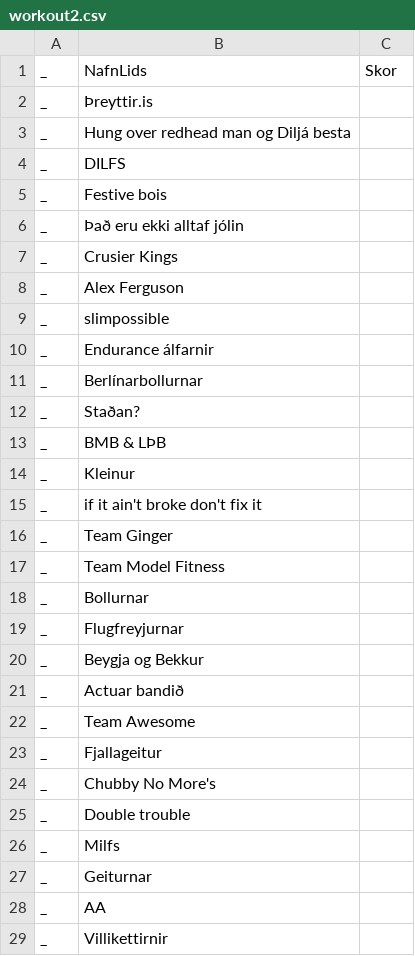
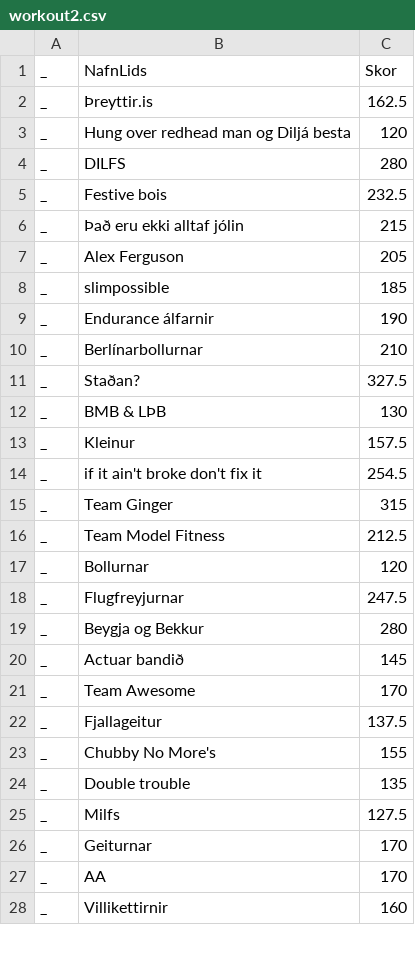
Before and after one commit to stullifugl/calculate_crossfit_competition_results, a CSV file: competitions/Jolaleikarnir/workout2.csv, drawn as a sheet; only a part is shown; the diff covers the shown part only.

```diff
--- a/competitions/Jolaleikarnir/workout2.csv
+++ b/competitions/Jolaleikarnir/workout2.csv
@@ -1,29 +1,28 @@
 _,NafnLids,Skor
-_,Þreyttir.is,
-_,Hung over redhead man og Diljá besta,
-_,DILFS,
-_,Festive bois,
-_,Það eru ekki alltaf jólin,
-_,Crusier Kings,
-_,Alex Ferguson,
-_,slimpossible,
-_,Endurance álfarnir,
-_,Berlínarbollurnar,
-_,Staðan?,
-_,BMB & LÞB,
-_,Kleinur,
-_,if it ain't broke don't fix it,
-_,Team Ginger,
-_,Team Model Fitness,
-_,Bollurnar,
-_,Flugfreyjurnar,
-_,Beygja og Bekkur,
-_,Actuar bandið,
-_,Team Awesome,
-_,Fjallageitur,
-_,Chubby No More's,
-_,Double trouble,
-_,Milfs,
-_,Geiturnar,
-_,AA,
-_,Villikettirnir,
+_,Þreyttir.is,162.5
+_,Hung over redhead man og Diljá besta,120
+_,DILFS,280
+_,Festive bois,232.5
+_,Það eru ekki alltaf jólin,215
+_,Alex Ferguson,205
+_,slimpossible,185
+_,Endurance álfarnir,190
+_,Berlínarbollurnar,210
+_,Staðan?,327.5
+_,BMB & LÞB,130
+_,Kleinur,157.5
+_,if it ain't broke don't fix it,254.5
+_,Team Ginger,315
+_,Team Model Fitness,212.5
+_,Bollurnar,120
+_,Flugfreyjurnar,247.5
+_,Beygja og Bekkur,280
+_,Actuar bandið,145
+_,Team Awesome,170
+_,Fjallageitur,137.5
+_,Chubby No More's,155
+_,Double trouble,135
+_,Milfs,127.5
+_,Geiturnar,170
+_,AA,170
+_,Villikettirnir,160
```
Also changed, not shown: 1 removed row and 10 edited cells elsewhere in this file, competitions/Jolaleikarnir/lidin.csv, competitions/Jolaleikarnir/workout1.csv, 45 other files.
